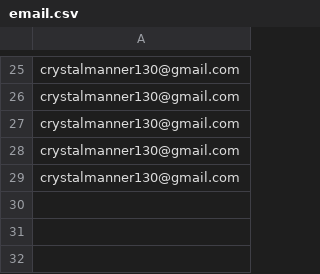
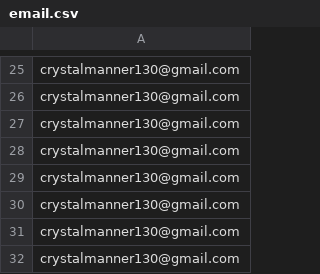
Before and after one commit to crystalmanner/InspiredCompanies, a CSV file: app/data/email.csv, drawn as a sheet; only a part is shown, gaps mark what is left out.

```diff
--- a/app/data/email.csv
+++ b/app/data/email.csv
@@ -29 +29,4 @@ crystalmanner130@gmail.com
 crystalmanner130@gmail.com
+crystalmanner130@gmail.com
+crystalmanner130@gmail.com
+crystalmanner130@gmail.com
```
Also changed, not shown: 3 other files.
